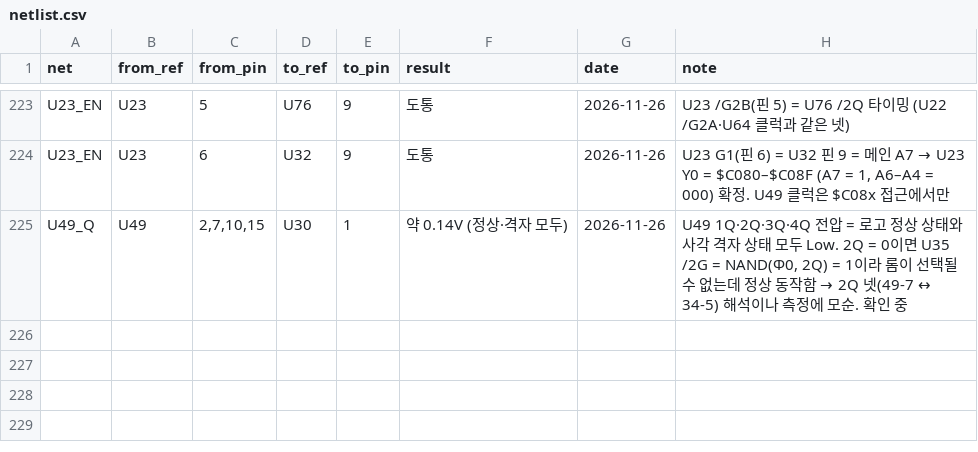
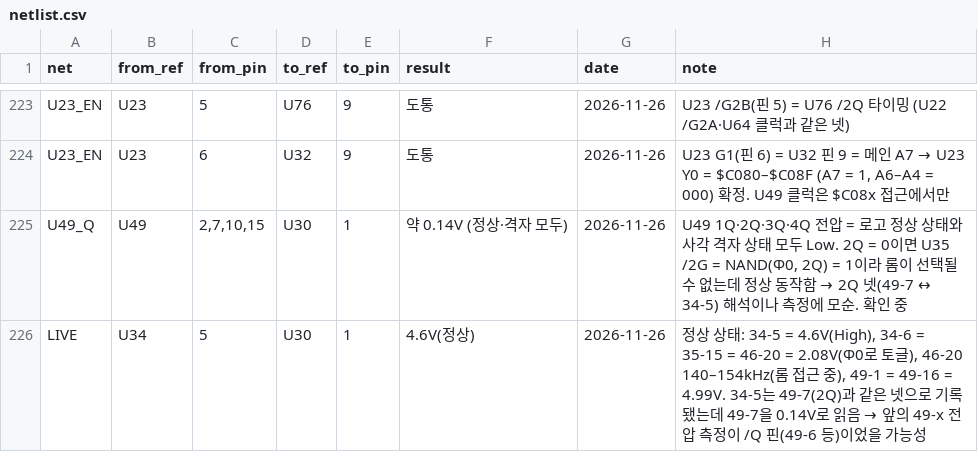
Before and after one commit to mildstorm/HART, a CSV file: data/netlist.csv, drawn as a sheet; only a part is shown, gaps mark what is left out.

Commit message:
netlist: live levels on the ROM decoder enable chain

```diff
--- a/data/netlist.csv
+++ b/data/netlist.csv
@@ -225 +225,2 @@ U23_EN,U23,6,U32,9,도통,2026-11-26,"U23 G1(핀 6) = U32 핀 9 = 메인 A7 →
 U49_Q,U49,"2,7,10,15",U30,1,"약 0.14V (정상·격자 모두)",2026-11-26,"U49 1Q·2Q·3Q·4Q 전압 = 로고 정상 상태와 사각 격자 상태 모두 Low. 2Q = 0이면 U35 /2G = NAND(Φ0, 2Q) = 1이라 롬이 선택될 수 없는데 정상 동작함 → 2Q 넷(49-7 ↔ 34-5) 해석이나 측정에 모순. 확인 중"
+LIVE,U34,5,U30,1,4.6V(정상),2026-11-26,"정상 상태: 34-5 = 4.6V(High), 34-6 = 35-15 = 46-20 = 2.08V(Φ0로 토글), 46-20 140–154kHz(롬 접근 중), 49-1 = 49-16 = 4.99V. 34-5는 49-7(2Q)과 같은 넷으로 기록됐는데 49-7을 0.14V로 읽음 → 앞의 49-x 전압 측정이 /Q 핀(49-6 등)이었을 가능성"
```
